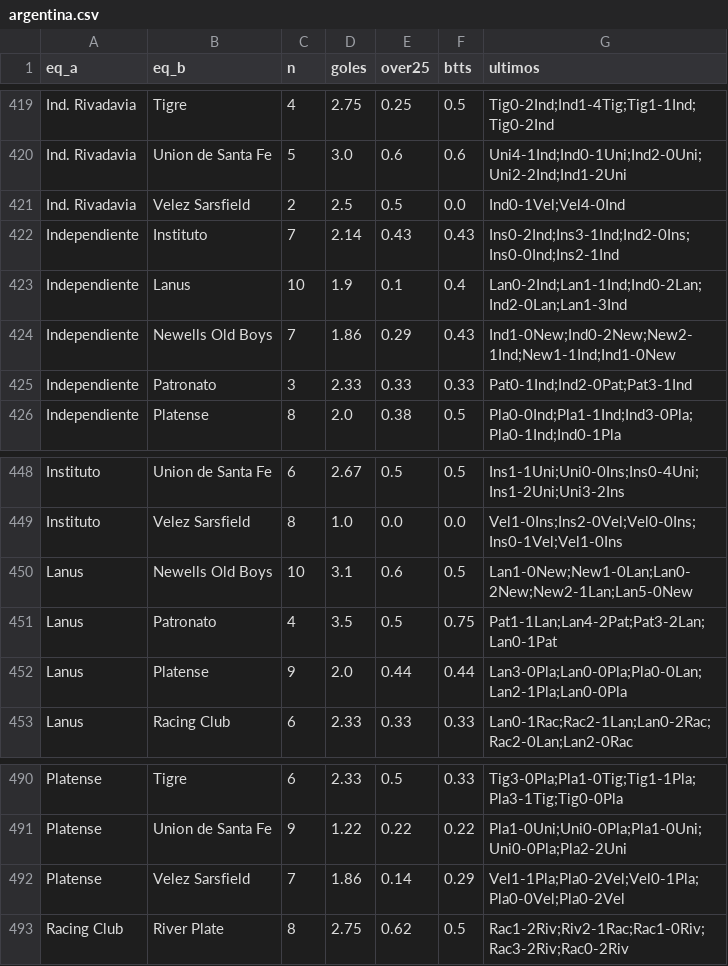
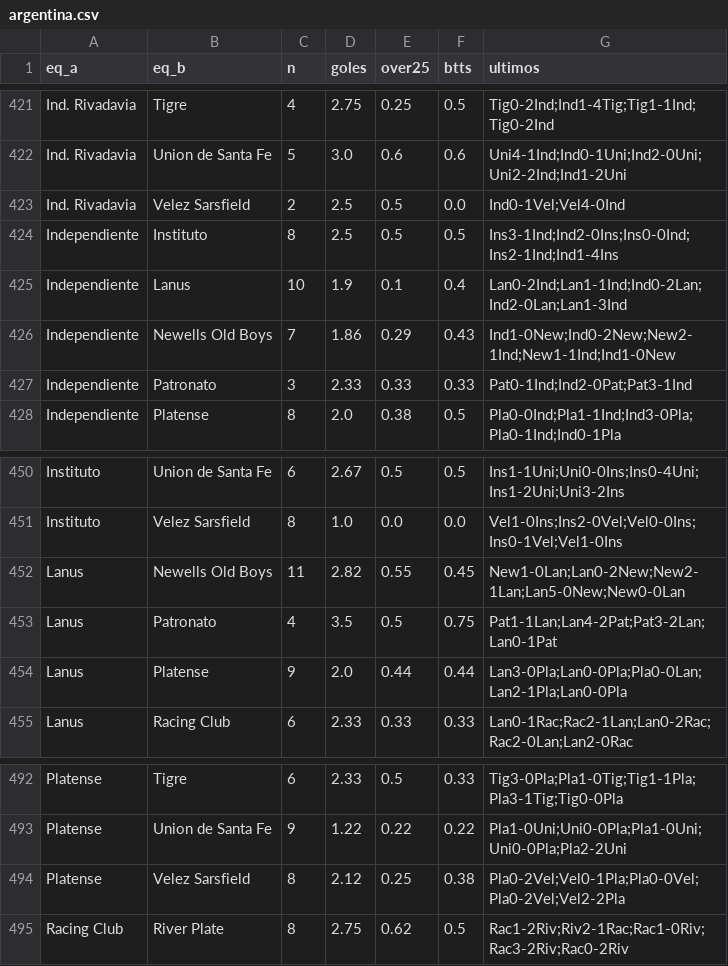
Before and after one commit to iqer175/datos-futbol, a CSV file: datos/h2h/argentina.csv, drawn as a sheet; only a part is shown, gaps mark what is left out; the diff covers the shown part only.

```diff
--- a/datos/h2h/argentina.csv
+++ b/datos/h2h/argentina.csv
@@ -421,3 +423,3 @@ Ind. Rivadavia,Union de Santa Fe,5,3.0,0.6,0.6,Uni4-1Ind;Ind0-1Uni;Ind2-0Uni;Uni
 Ind. Rivadavia,Velez Sarsfield,2,2.5,0.5,0.0,Ind0-1Vel;Vel4-0Ind
-Independiente,Instituto,7,2.14,0.43,0.43,Ins0-2Ind;Ins3-1Ind;Ind2-0Ins;Ins0-0Ind;Ins2-1Ind
+Independiente,Instituto,8,2.5,0.5,0.5,Ins3-1Ind;Ind2-0Ins;Ins0-0Ind;Ins2-1Ind;Ind1-4Ins
 Independiente,Lanus,10,1.9,0.1,0.4,Lan0-2Ind;Lan1-1Ind;Ind0-2Lan;Ind2-0Lan;Lan1-3Ind
@@ -449,3 +451,3 @@ Instituto,Union de Santa Fe,6,2.67,0.5,0.5,Ins1-1Uni;Uni0-0Ins;Ins0-4Uni;Ins1-2U
 Instituto,Velez Sarsfield,8,1.0,0.0,0.0,Vel1-0Ins;Ins2-0Vel;Vel0-0Ins;Ins0-1Vel;Vel1-0Ins
-Lanus,Newells Old Boys,10,3.1,0.6,0.5,Lan1-0New;New1-0Lan;Lan0-2New;New2-1Lan;Lan5-0New
+Lanus,Newells Old Boys,11,2.82,0.55,0.45,New1-0Lan;Lan0-2New;New2-1Lan;Lan5-0New;New0-0Lan
 Lanus,Patronato,4,3.5,0.5,0.75,Pat1-1Lan;Lan4-2Pat;Pat3-2Lan;Lan0-1Pat
@@ -491,3 +493,3 @@ Platense,Tigre,6,2.33,0.5,0.33,Tig3-0Pla;Pla1-0Tig;Tig1-1Pla;Pla3-1Tig;Tig0-0Pla
 Platense,Union de Santa Fe,9,1.22,0.22,0.22,Pla1-0Uni;Uni0-0Pla;Pla1-0Uni;Uni0-0Pla;Pla2-2Uni
-Platense,Velez Sarsfield,7,1.86,0.14,0.29,Vel1-1Pla;Pla0-2Vel;Vel0-1Pla;Pla0-0Vel;Pla0-2Vel
+Platense,Velez Sarsfield,8,2.12,0.25,0.38,Pla0-2Vel;Vel0-1Pla;Pla0-0Vel;Pla0-2Vel;Vel2-2Pla
 Racing Club,River Plate,8,2.75,0.62,0.5,Rac1-2Riv;Riv2-1Rac;Rac1-0Riv;Rac3-2Riv;Rac0-2Riv
```
Also changed, not shown: 2 added rows and 44 edited cells elsewhere in this file, datos/agregados/equipos_bundesliga.csv, datos/agregados/equipos_portugal.csv, 33 other files.
